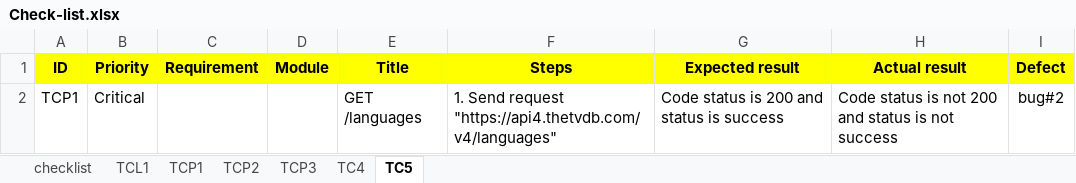
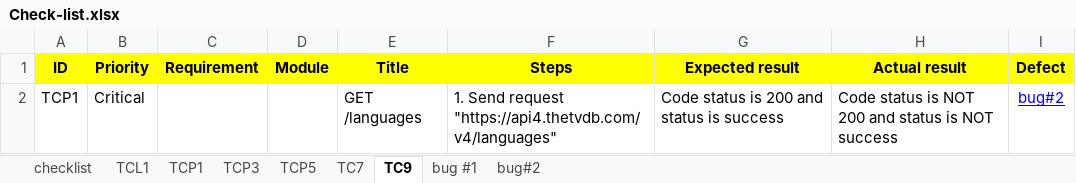
Before and after one commit to Kirillisinus/Internship, an Excel workbook: Check-list.xlsx, sheet TC9, drawn as a sheet; values as stored, in another font and other column widths than the file's, no borders; the diff names each change by its address in the sheet, - before the commit and + after, or states it on an @@ line.

```diff
--- a/Check-list.xlsx (sheet TC9)
+++ b/Check-list.xlsx (sheet TC9)
-sheet tab: TC4
+sheet tab: TC7
-sheet tab: TC5
+sheet tab: TC9
-sheet tab: TCP2
+sheet tab: TCP5
+sheet tab: bug #1
+sheet tab: bug#2
-H2 (Actual result): …status is not 200 and status is not success
+H2 (Actual result): …status is NOT 200 and status is NOT success
@@ I2 underline: off → on, text colour: black → #0000FF @@
```
Also changed, not shown: sheet checklist, sheet TCP3, sheet TC7, sheet TCP1, sheet TCL1, 4 other files.
